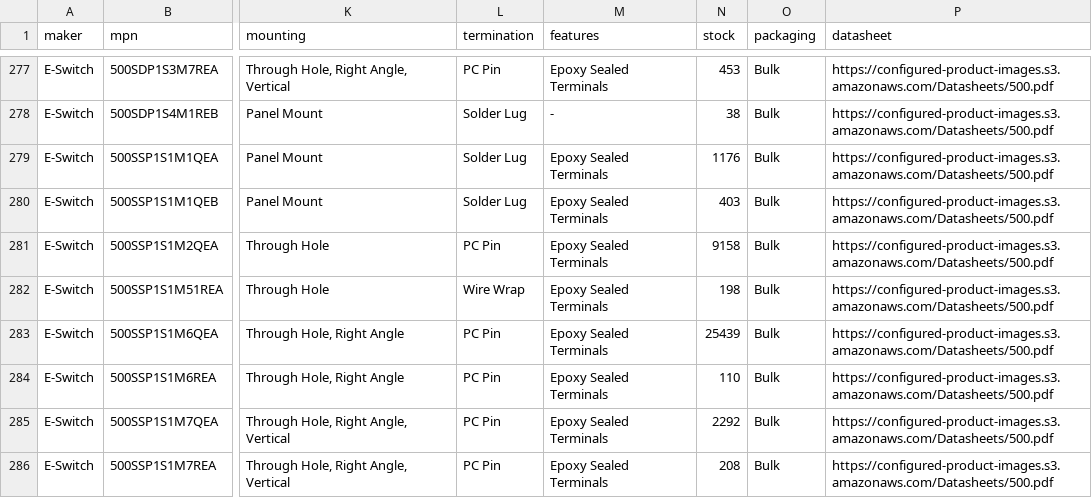
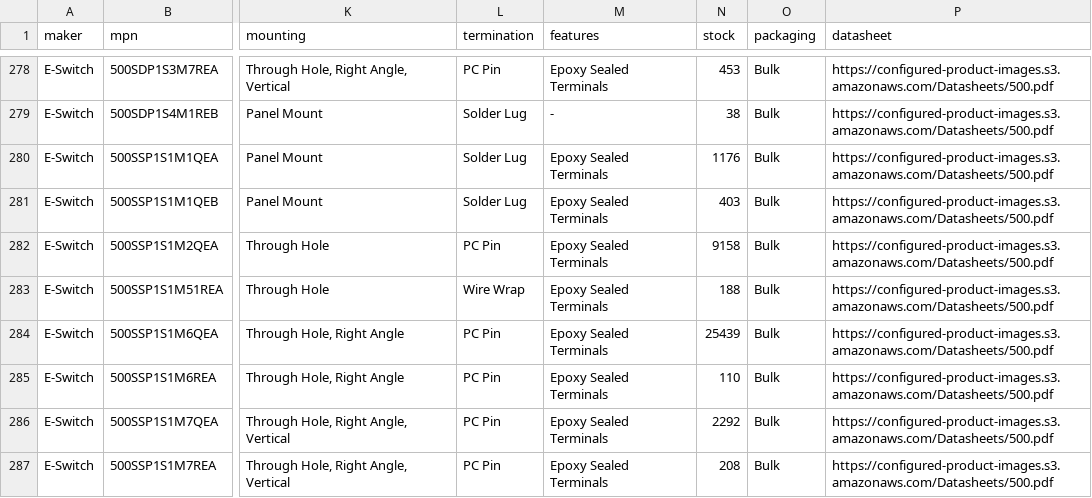
Before and after one commit to zaun/schematical, a TSV file: planning/plan-58-data/candidates.tsv, drawn as a sheet; only a part is shown, gaps mark what is left out; addresses are those after the commit; the diff covers the shown part only; the diff names each change by its address in the sheet, - before the commit and + after, or states it on an @@ line.

```diff
--- a/planning/plan-58-data/candidates.tsv
+++ b/planning/plan-58-data/candidates.tsv
-N283 (stock): 198
+N283 (stock): 188
```
Also changed, not shown: 2 added rows, 1 removed row and 26 edited cells elsewhere in this file, 1 other file.
